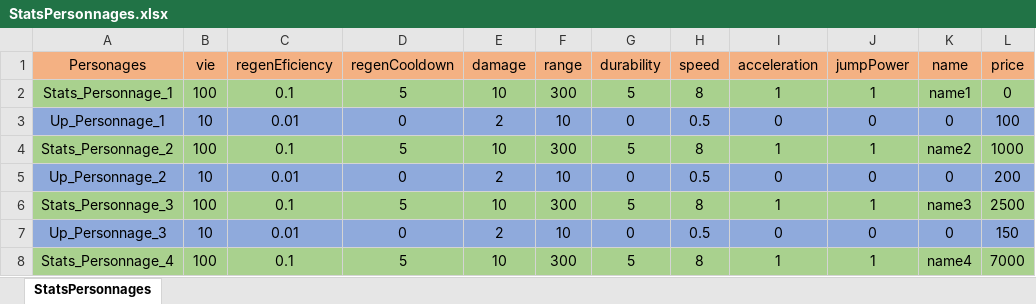
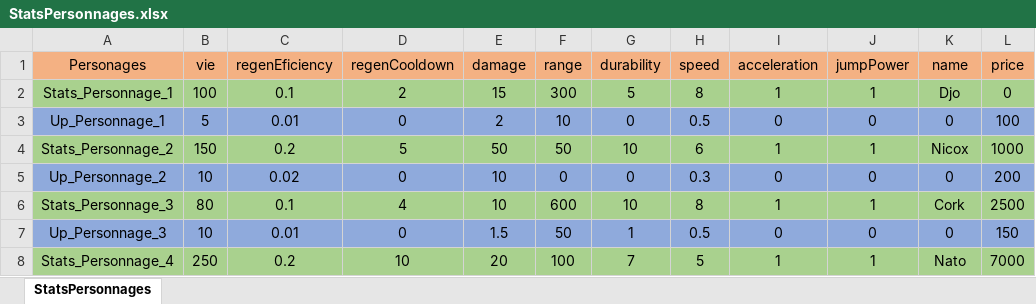
Before and after one commit to Miniquoinquoin/SpaceShooter, an Excel workbook: Outiles/StatsPersonnages.xlsx, sheet StatsPersonnages, drawn as a sheet; only a part is shown; values as stored, in another font and other column widths than the file's, no borders; the diff covers the shown part only; the diff names each change by its address in the sheet, - before the commit and + after, or states it on an @@ line.

Commit message:
Stat Caracters Alpla 0.22

```diff
--- a/Outiles/StatsPersonnages.xlsx (sheet StatsPersonnages)
+++ b/Outiles/StatsPersonnages.xlsx (sheet StatsPersonnages)
-D2 (regenCooldown): 5
+D2 (regenCooldown): 2
-E2 (damage): 10
+E2 (damage): 15
-K2 (name): name1
+K2 (name): Djo
-B3 (vie): 10
+B3 (vie): 5
-B4 (vie): 100
+B4 (vie): 150
-C4 (regenEficiency): 0.1
+C4 (regenEficiency): 0.2
-E4 (damage): 10
+E4 (damage): 50
-F4 (range): 300
+F4 (range): 50
-G4 (durability): 5
+G4 (durability): 10
-H4 (speed): 8
+H4 (speed): 6
-K4 (name): name2
+K4 (name): Nicox
-C5 (regenEficiency): 0.01
+C5 (regenEficiency): 0.02
-E5 (damage): 2
+E5 (damage): 10
-F5 (range): 10
+F5 (range): 0
-H5 (speed): 0.5
+H5 (speed): 0.3
-B6 (vie): 100
+B6 (vie): 80
-D6 (regenCooldown): 5
+D6 (regenCooldown): 4
-F6 (range): 300
+F6 (range): 600
-G6 (durability): 5
+G6 (durability): 10
-K6 (name): name3
+K6 (name): Cork
-E7 (damage): 2
+E7 (damage): 1.5
-F7 (range): 10
+F7 (range): 50
-G7 (durability): 0
+G7 (durability): 1
-B8 (vie): 100
+B8 (vie): 250
-C8 (regenEficiency): 0.1
+C8 (regenEficiency): 0.2
-D8 (regenCooldown): 5
+D8 (regenCooldown): 10
-E8 (damage): 10
+E8 (damage): 20
-F8 (range): 300
+F8 (range): 100
-G8 (durability): 5
+G8 (durability): 7
-H8 (speed): 8
+H8 (speed): 5
-K8 (name): name4
+K8 (name): Nato
```
Also changed, not shown: 34 edited cells elsewhere in this sheet, 6 other files.
